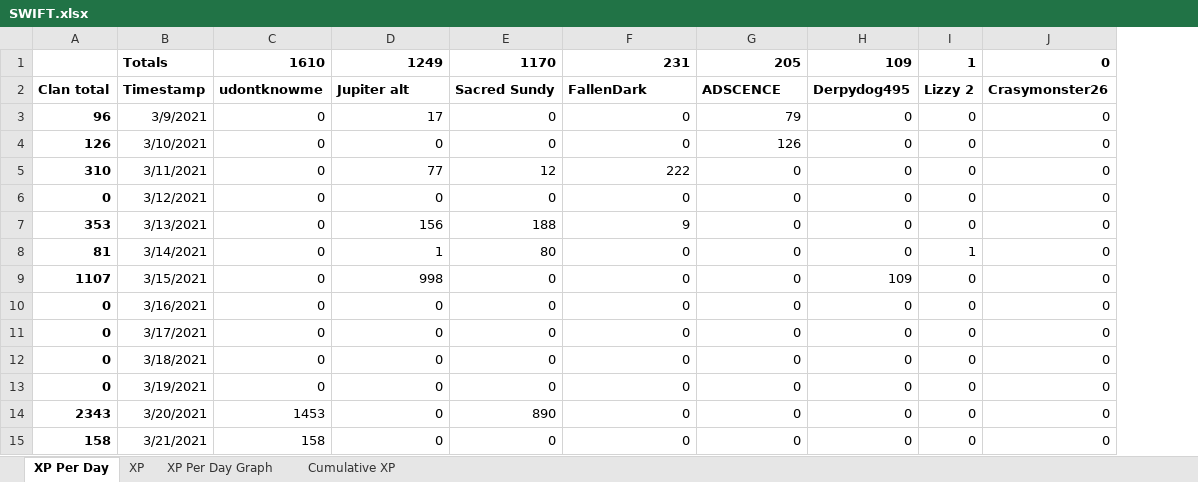
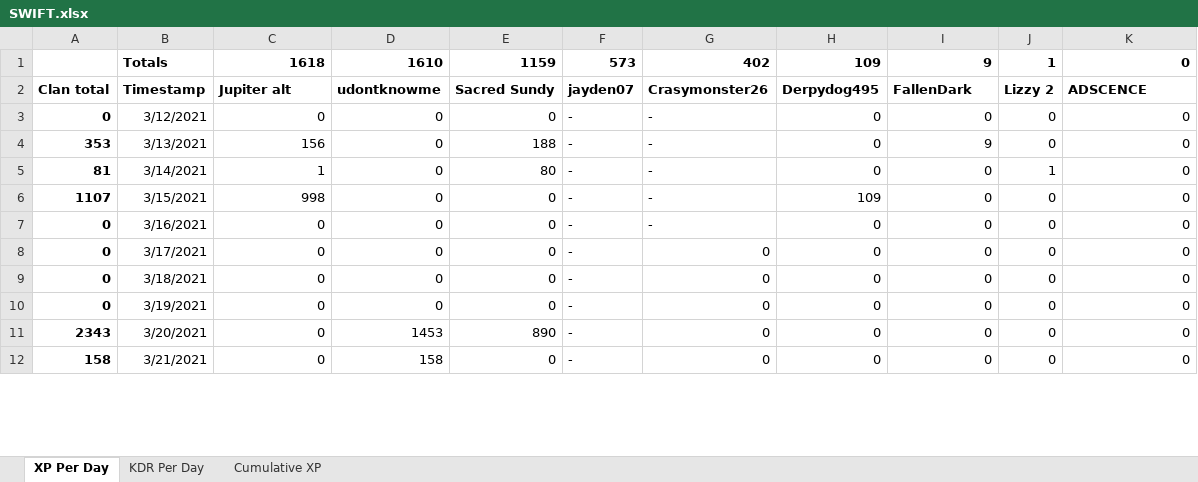
Before and after one commit to PBonnema/Clanalytics, an Excel workbook: Dashboards/SWIFT.xlsx, sheet XP Per Day, drawn as a sheet; only a part is shown; values as stored, in another font and other column widths than the file's, no borders; charts and pictures not drawn; removed rows and columns are numbered as before the commit, all else as after; the diff covers the shown part only; the diff names each change by its address in the sheet, - before the commit and + after, or states it on an @@ line.

```diff
--- a/Dashboards/SWIFT.xlsx (sheet XP Per Day)
+++ b/Dashboards/SWIFT.xlsx (sheet XP Per Day)
-sheet tab: XP
-sheet tab: XP Per Day Graph
+sheet tab: KDR Per Day
+column F, rows 1-12: 573 | jayden07 | - | - | - | - | - | - | - | - | - | -
-C1: 1610
+C1: 1618
-D1: 1249
+D1: 1610
-E1: 1170
+E1: 1159
-G1: 231
+G1: 402
-H1: 205
+H1: 109
-I1: 109
+I1: 9
-C2: udontknowme
+C2: Jupiter alt
-D2: Jupiter alt
+D2: udontknowme
-G2: FallenDark
+G2: Crasymonster26
-H2: ADSCENCE
+H2: Derpydog495
-I2: Derpydog495
+I2: FallenDark
-K2: Crasymonster26
+K2: ADSCENCE
-row 3: 96 | 3/9/2021 | 0 | 17 | 0 | 0 | 79 | 0 | 0 | 0
-row 4: 126 | 3/10/2021 | 0 | 0 | 0 | 0 | 126 | 0 | 0 | 0
-row 5: 310 | 3/11/2021 | 0 | 77 | 12 | 222 | 0 | 0 | 0 | 0
-G3: 0
+G3: -
-C4: 0
+C4: 156
-D4: 156
+D4: 0
-G4: 9
+G4: -
-I4: 0
+I4: 9
-C5: 0
+C5: 1
-D5: 1
+D5: 0
-G5:G7: 0
+G5:G7: -
-C6: 0
+C6: 998
-D6: 998
+D6: 0
-H6: 0
+H6: 109
-I6: 109
+I6: 0
-C11: 1453
+C11: 0
-D11: 0
+D11: 1453
-C12: 158
+C12: 0
-D12: 0
+D12: 158
```
Also changed, not shown: 7 added rows and 2 edited cells elsewhere in this sheet, formulas that keep their value, charts or pictures, Dashboards/Clan Leaderboard.xlsx, Dashboards/RIOT.xlsx, 14 other files.
